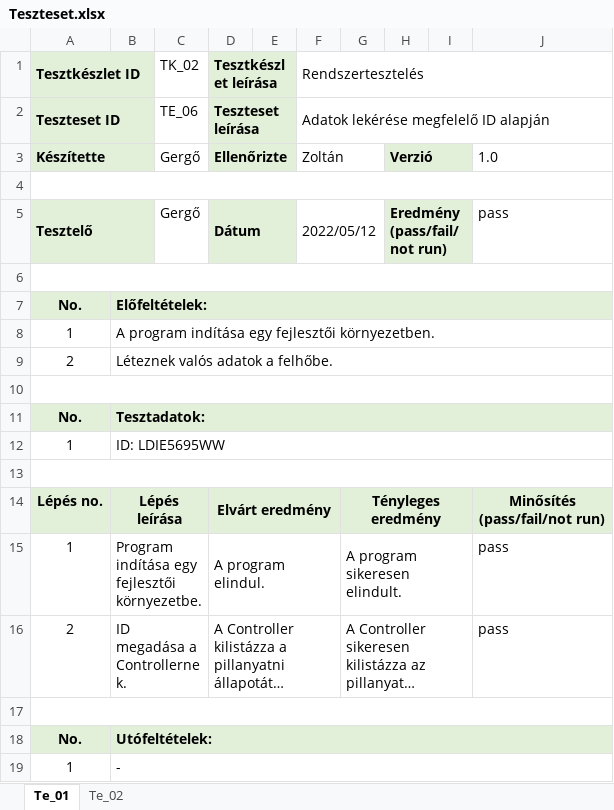
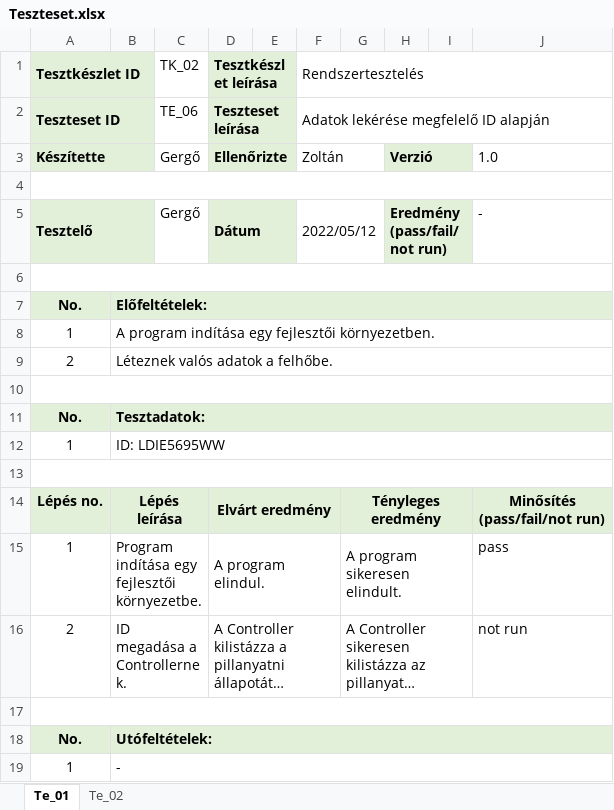
Before and after one commit to Geri002/Szoftvermodellezes, an Excel workbook: Szoftvermodellezés és tesztelés/Funkcionális specifikáció/Teszteset.xlsx, sheet Te_01, drawn as a sheet; long unchanged cells end in …; values as stored, in another font and other column widths than the file's, no borders; the diff names each change by its address in the sheet, - before the commit and + after, or states it on an @@ line.

```diff
--- a/Szoftvermodellezés és tesztelés/Funkcionális specifikáció/Teszteset.xlsx (sheet Te_01)
+++ b/Szoftvermodellezés és tesztelés/Funkcionális specifikáció/Teszteset.xlsx (sheet Te_01)
-J5: pass
+J5: -
-J16: pass
+J16: not run
```
Also changed, not shown: Szoftvermodellezés és tesztelés/Architektúra tervezés/Teszteset.xlsx, 18 other files.
